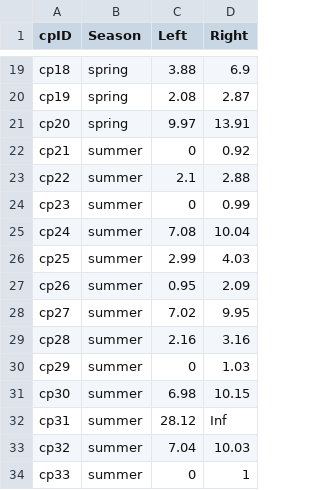
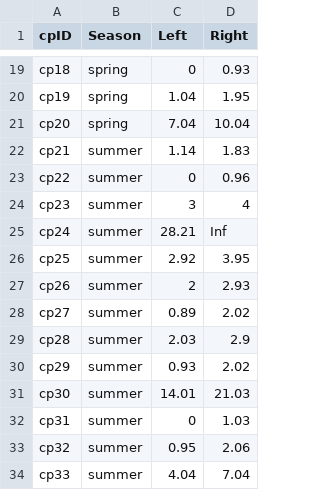
Before and after one commit to ddalthorp/GenEst, a CSV file: inst/extdata/wind_RPbat/CP_RPbat.csv, drawn as a sheet; only a part is shown, gaps mark what is left out; the diff covers the shown part only.

```diff
--- a/inst/extdata/wind_RPbat/CP_RPbat.csv
+++ b/inst/extdata/wind_RPbat/CP_RPbat.csv
@@ -19,16 +19,16 @@
-"cp18","spring",3.88,6.9
-"cp19","spring",2.08,2.87
-"cp20","spring",9.97,13.91
-"cp21","summer",0,0.92
-"cp22","summer",2.1,2.88
-"cp23","summer",0,0.99
-"cp24","summer",7.08,10.04
-"cp25","summer",2.99,4.03
-"cp26","summer",0.95,2.09
-"cp27","summer",7.02,9.95
-"cp28","summer",2.16,3.16
-"cp29","summer",0,1.03
-"cp30","summer",6.98,10.15
-"cp31","summer",28.12,Inf
-"cp32","summer",7.04,10.03
-"cp33","summer",0,1
+"cp18","spring",0,0.93
+"cp19","spring",1.04,1.95
+"cp20","spring",7.04,10.04
+"cp21","summer",1.14,1.83
+"cp22","summer",0,0.96
+"cp23","summer",3,4
+"cp24","summer",28.21,Inf
+"cp25","summer",2.92,3.95
+"cp26","summer",2,2.93
+"cp27","summer",0.89,2.02
+"cp28","summer",2.03,2.9
+"cp29","summer",0.93,2.02
+"cp30","summer",14.01,21.03
+"cp31","summer",0,1.03
+"cp32","summer",0.95,2.06
+"cp33","summer",4.04,7.04
```
Also changed, not shown: 81 edited cells elsewhere in this file, inst/extdata/wind_RPbat/CO_RPbat.csv, inst/extdata/wind_RPbat/SE_RPbat.csv.
